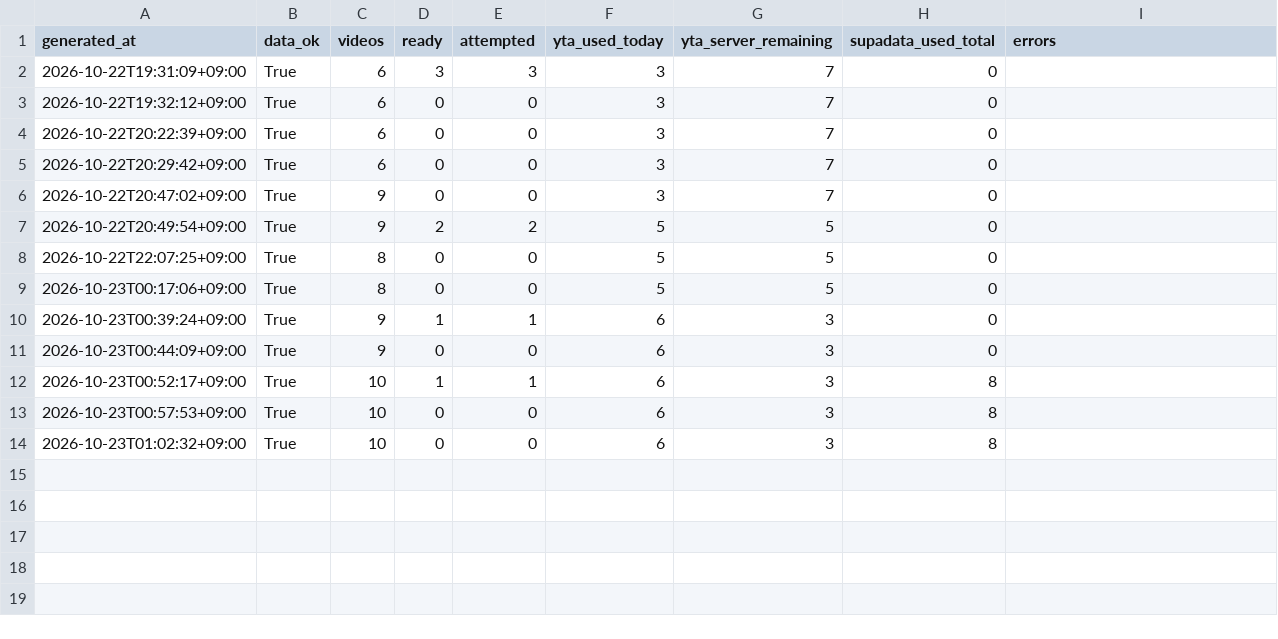
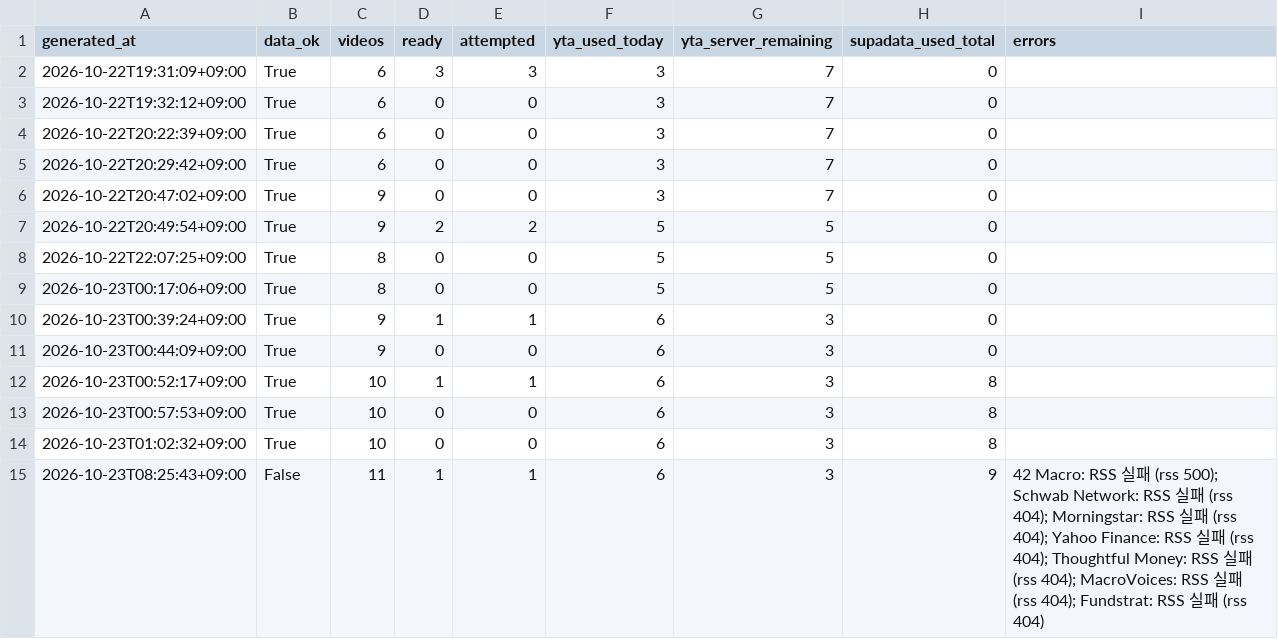
Before and after one commit to jaysallr-ux/Semis-radar, a CSV file: guru_yt/data/runs.csv, drawn as a sheet.

Commit message:
guru-yt full 2026-10-23 08:35

```diff
--- a/guru_yt/data/runs.csv
+++ b/guru_yt/data/runs.csv
@@ -14 +14,2 @@ generated_at,data_ok,videos,ready,attempted,yta_used_today,yta_server_remaining,
 2026-10-23T01:02:32+09:00,True,10,0,0,6,3,8,
+2026-10-23T08:25:43+09:00,False,11,1,1,6,3,9,42 Macro: RSS 실패 (rss 500); Schwab Network: RSS 실패 (rss 404); Morningstar: RSS 실패 (rss 404); Yahoo Finance: RSS 실패 (rss 404); Thoughtful Money: RSS 실패 (rss 404); MacroVoices: RSS 실패 (rss 404); Fundstrat: RSS 실패 (rss 404)
```
Also changed, not shown: 3 other files.
